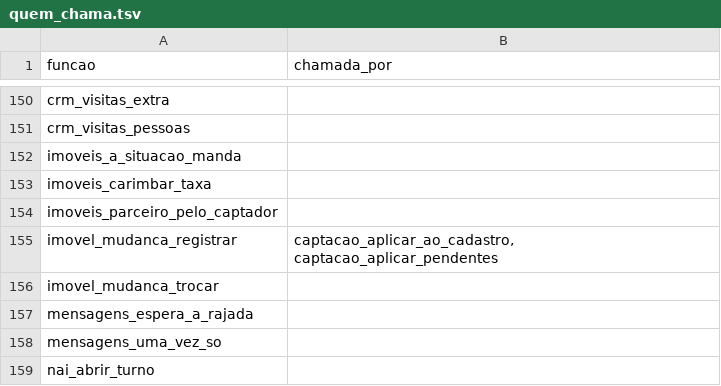
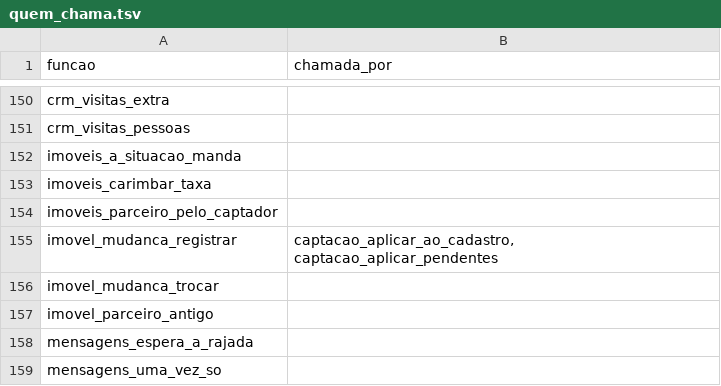
Before and after one commit to pvlservicos-collab/nayia, a TSV file: producao/quem_chama.tsv, drawn as a sheet; only a part is shown, gaps mark what is left out; the shorter side is filled out with more unchanged rows; the diff names each change by its address in the sheet, - before the commit and + after, or states it on an @@ line.

```diff
--- a/producao/quem_chama.tsv
+++ b/producao/quem_chama.tsv
+row 157: imovel_parceiro_antigo
```
Also changed, not shown: producao/nai_config.tsv, 17 other files.
